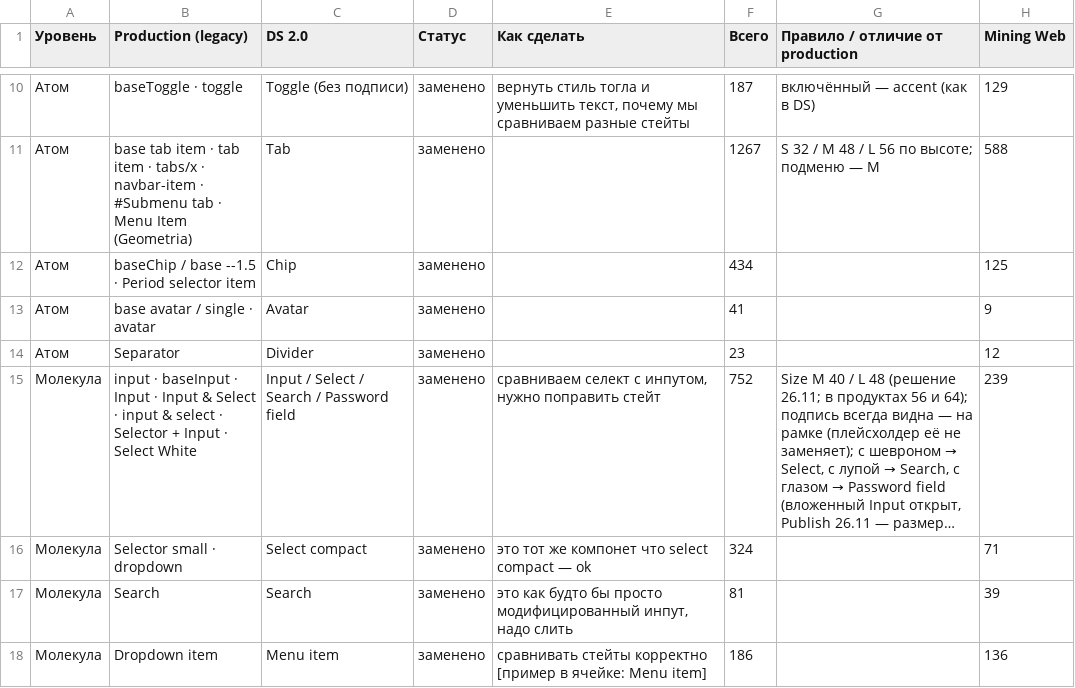
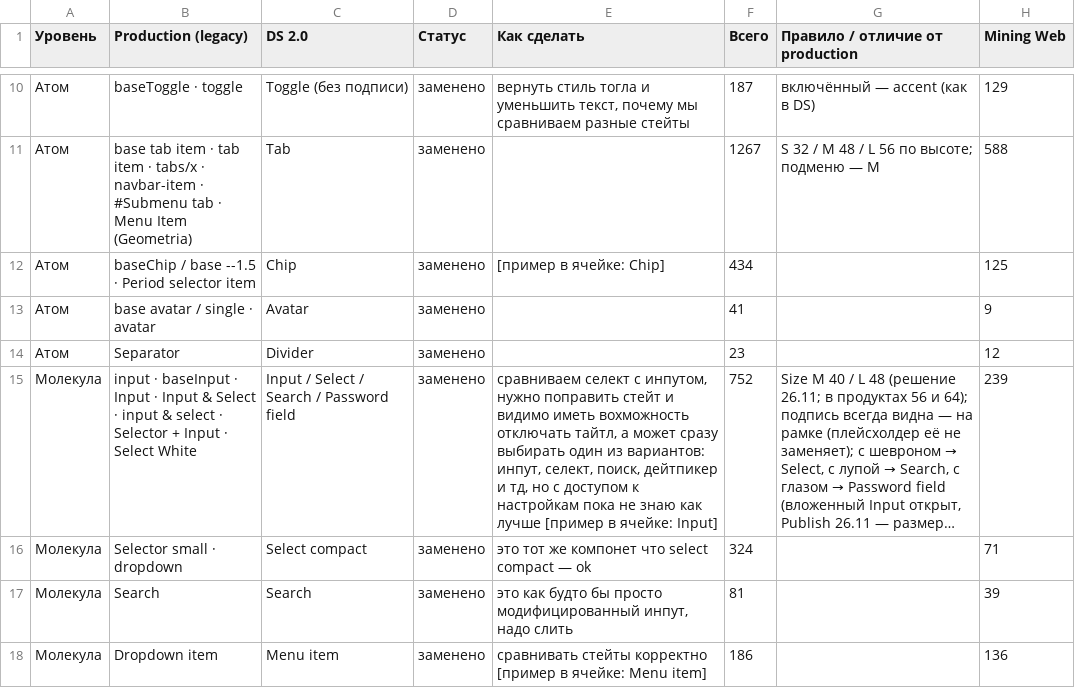
Before and after one commit to vsdsgn/emcd-design-tokens, a CSV file: docs/migration/table-components.csv, drawn as a sheet; only a part is shown, gaps mark what is left out; long unchanged cells end in …; the diff covers the shown part only; the diff names each change by its address in the sheet, - before the commit and + after, or states it on an @@ line.

```diff
--- a/docs/migration/table-components.csv
+++ b/docs/migration/table-components.csv
-E12 (Как сделать): (empty)
+E12 (Как сделать): [пример в ячейке: Chip]
-E15 (Как сделать): …поправить стейт
+E15 (Как сделать): …поправить стейт и видимо иметь вохможность отключать тайтл, а может сразу выбирать один из вариантов: инпут, селект, поиск, дейтпикер и тд, но с доступом к настройкам пока не знаю как лучше [пример в ячейке: Input]
```
Also changed, not shown: 25 edited cells elsewhere in this file.
